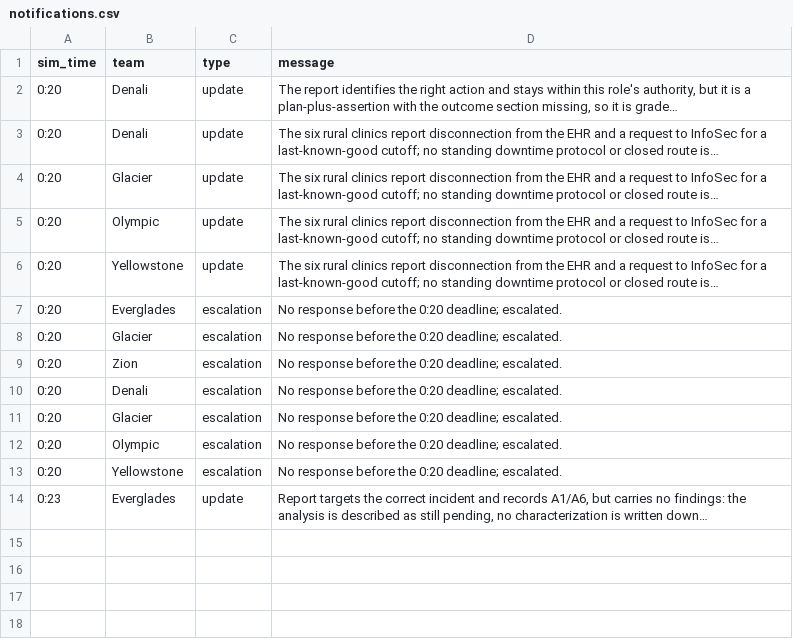
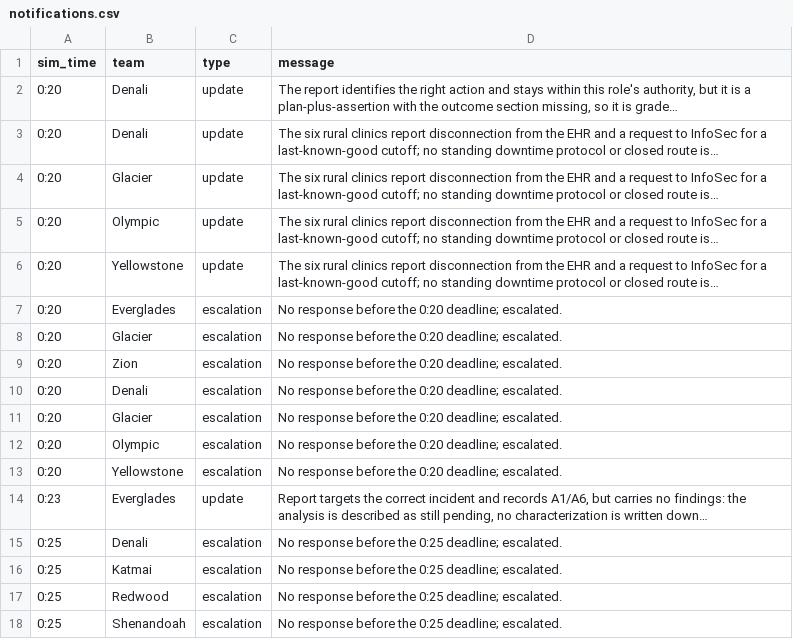
Before and after one commit to future-of-security/simulation-data, a CSV file: virginia-cascading-crisis/phase_1/notifications.csv, drawn as a sheet.

Commit message:
phase 1 clock 20260910-130053: 1 escalation(s); script opens 16

```diff
--- a/virginia-cascading-crisis/phase_1/notifications.csv
+++ b/virginia-cascading-crisis/phase_1/notifications.csv
@@ -14 +14,5 @@ sim_time,team,type,message
 0:23,Everglades,update,"Report targets the correct incident and records A1/A6, but carries no findings: the analysis is described as still pending, no characterization is written down…"
+0:25,Denali,escalation,No response before the 0:25 deadline; escalated.
+0:25,Katmai,escalation,No response before the 0:25 deadline; escalated.
+0:25,Redwood,escalation,No response before the 0:25 deadline; escalated.
+0:25,Shenandoah,escalation,No response before the 0:25 deadline; escalated.
```
Also changed, not shown: 1 other file.
